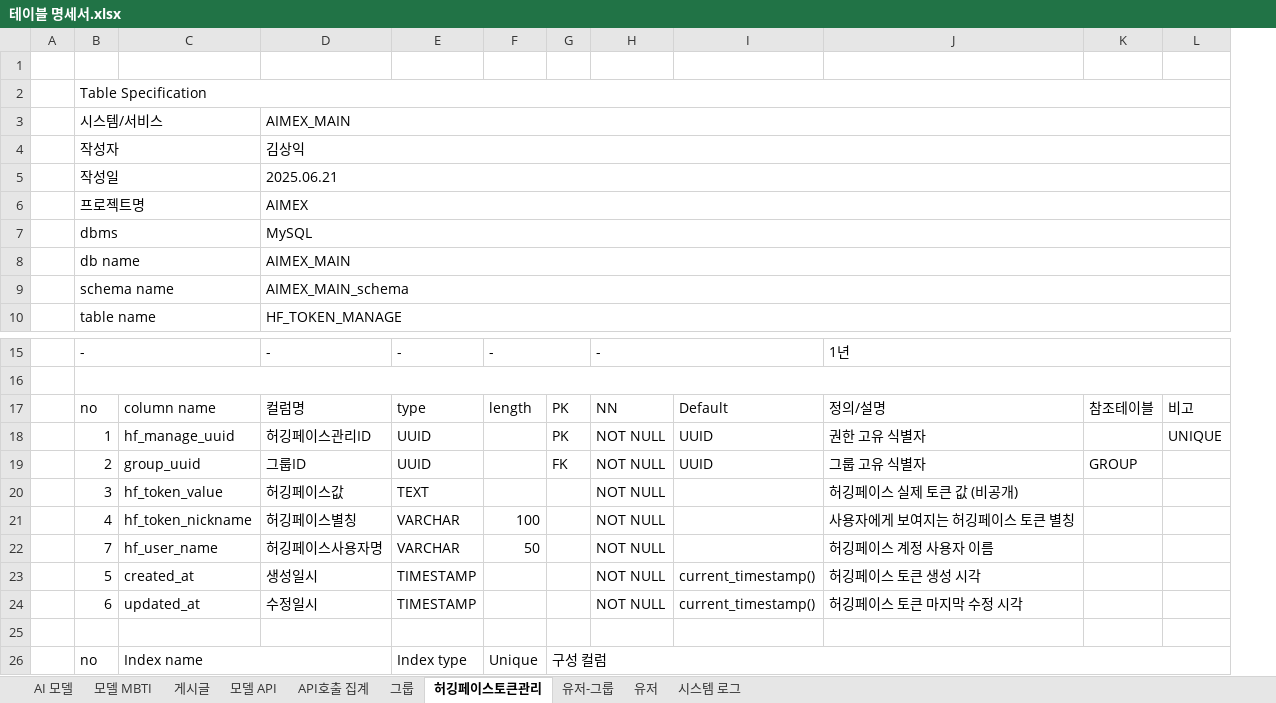
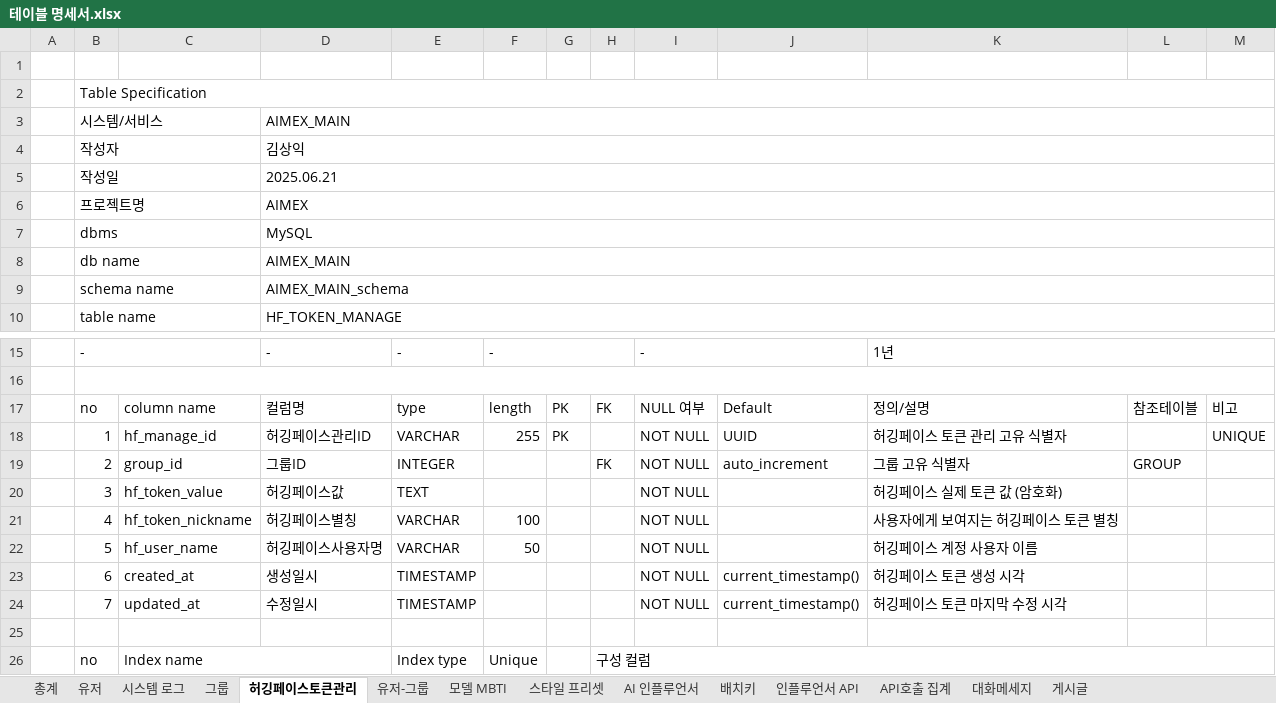
Before and after one commit to SKNETWORKS-FAMILY-AICAMP/SKN11-FINAL-4Team, an Excel workbook: DB/documents/테이블 명세서.xlsx, sheet 허깅페이스토큰관리, drawn as a sheet; only a part is shown, gaps mark what is left out; values as stored, in another font and other column widths than the file's, no cell formats; removed rows and columns are numbered as before the commit, all else as after; the diff names each change by its address in the sheet, - before the commit and + after, or states it on an @@ line.

```diff
--- a/DB/documents/테이블 명세서.xlsx (sheet 허깅페이스토큰관리)
+++ b/DB/documents/테이블 명세서.xlsx (sheet 허깅페이스토큰관리)
-sheet tab: AI 모델
+sheet tab: 총계
-sheet tab: 모델 API
+sheet tab: 스타일 프리셋
+sheet tab: AI 인플루언서
+sheet tab: 배치키
+sheet tab: 인플루언서 API
+sheet tab: 대화메세지
@@ sheet tab order changed: 총계 | 유저 | 시스템 로그 | 그룹 | 허깅페이스토큰관리 | 유저-그룹 | 모델 MBTI | 스타일 프리셋 | AI 인플루언서 | 배치키 | 인플루언서 API | API호출 집계 | 대화메세지 | 게시글 @@
+column H, rows 17-26: FK |  | FK |  |  |  |  |  |  | 구성 컬럼
-I17: NN
+I17: NULL 여부
-C18: hf_manage_uuid
+C18: hf_manage_id
-E18: UUID
+E18: VARCHAR
-F18: (empty)
+F18: 255
-K18: 권한 고유 식별자
+K18: 허깅페이스 토큰 관리 고유 식별자
-C19: group_uuid
+C19: group_id
-E19: UUID
+E19: INTEGER
-G19: FK
+G19: (empty)
-J19: UUID
+J19: auto_increment
-K20: 허깅페이스 실제 토큰 값 (비공개)
+K20: 허깅페이스 실제 토큰 값 (암호화)
-B22: 7
+B22: 5
-B23: 5
+B23: 6
-B24: 6
+B24: 7
-G26: 구성 컬럼
+G26: (empty)
-G26:L26 merged
```
Also changed, not shown: sheet 총계, sheet 게시글, sheet 시스템 로그, sheet API호출 집계, sheet 모델 MBTI, sheet 그룹, 2 more sheets, cell formats, DB/documents/데이터베이스 제약조건 명세서.xlsx, 22 other files.
